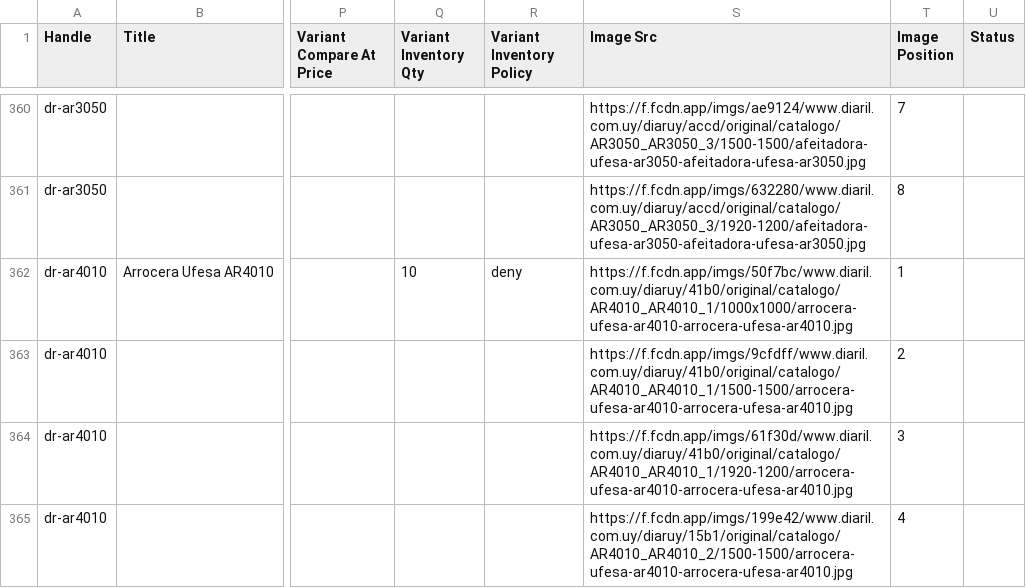
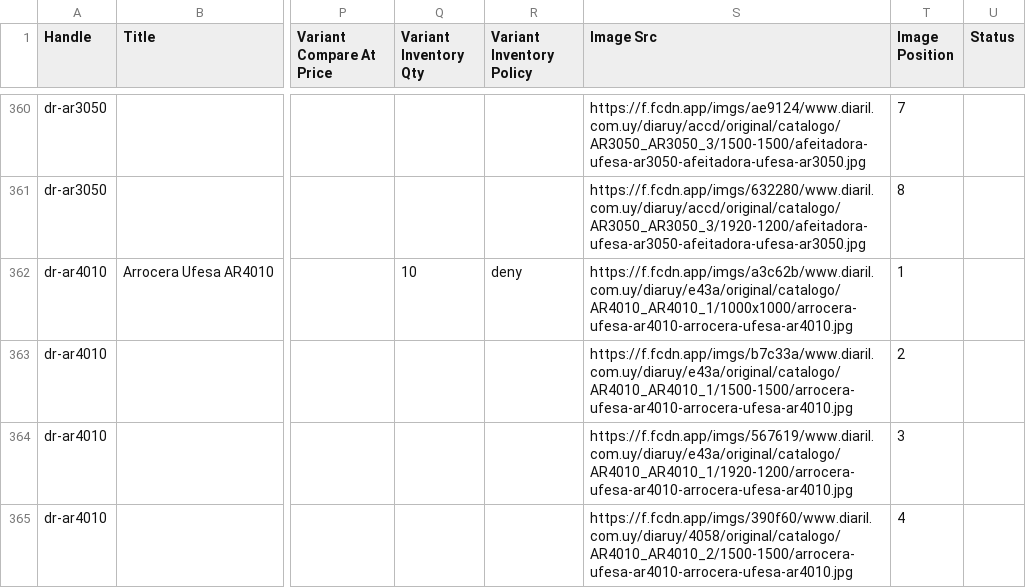
Before and after one commit to directiva-edifica/edifica-sync, a CSV file: respaldos/diaril.csv, drawn as a sheet; only a part is shown, gaps mark what is left out; the diff covers the shown part only; the diff names each change by its address in the sheet, - before the commit and + after, or states it on an @@ line.

```diff
--- a/respaldos/diaril.csv
+++ b/respaldos/diaril.csv
-S362 (Image Src): https://f.fcdn.app/imgs/50f7bc/www.diaril.com.uy/diaruy/41b0/original/catalogo/AR4010_AR4010_1/1000x1000/arrocera-ufesa-ar4010-arrocera-ufesa-ar4010.jpg
+S362 (Image Src): https://f.fcdn.app/imgs/a3c62b/www.diaril.com.uy/diaruy/e43a/original/catalogo/AR4010_AR4010_1/1000x1000/arrocera-ufesa-ar4010-arrocera-ufesa-ar4010.jpg
-S363 (Image Src): https://f.fcdn.app/imgs/9cfdff/www.diaril.com.uy/diaruy/41b0/original/catalogo/AR4010_AR4010_1/1500-1500/arrocera-ufesa-ar4010-arrocera-ufesa-ar4010.jpg
+S363 (Image Src): https://f.fcdn.app/imgs/b7c33a/www.diaril.com.uy/diaruy/e43a/original/catalogo/AR4010_AR4010_1/1500-1500/arrocera-ufesa-ar4010-arrocera-ufesa-ar4010.jpg
-S364 (Image Src): https://f.fcdn.app/imgs/61f30d/www.diaril.com.uy/diaruy/41b0/original/catalogo/AR4010_AR4010_1/1920-1200/arrocera-ufesa-ar4010-arrocera-ufesa-ar4010.jpg
+S364 (Image Src): https://f.fcdn.app/imgs/567619/www.diaril.com.uy/diaruy/e43a/original/catalogo/AR4010_AR4010_1/1920-1200/arrocera-ufesa-ar4010-arrocera-ufesa-ar4010.jpg
-S365 (Image Src): https://f.fcdn.app/imgs/199e42/www.diaril.com.uy/diaruy/15b1/original/catalogo/AR4010_AR4010_2/1500-1500/arrocera-ufesa-ar4010-arrocera-ufesa-ar4010.jpg
+S365 (Image Src): https://f.fcdn.app/imgs/390f60/www.diaril.com.uy/diaruy/4058/original/catalogo/AR4010_AR4010_2/1500-1500/arrocera-ufesa-ar4010-arrocera-ufesa-ar4010.jpg
```
Also changed, not shown: 7 removed rows and 23 edited cells elsewhere in this file, respaldos/beko.csv, respaldos/iluminica.csv, 9 other files.
